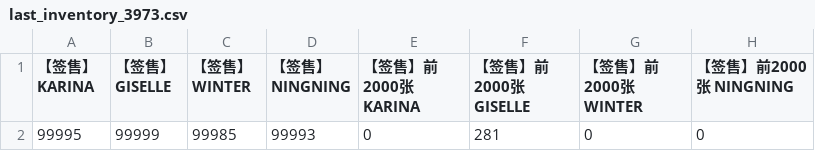
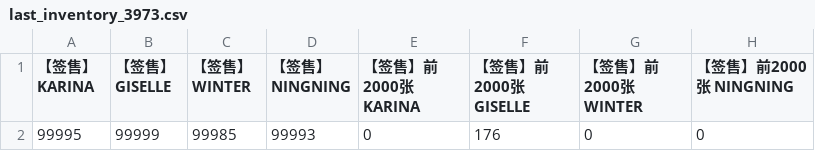
Before and after one commit to Rthy23/aespakms, a CSV file: last_inventory_3973.csv, drawn as a sheet.

```diff
--- a/last_inventory_3973.csv
+++ b/last_inventory_3973.csv
@@ -1,2 +1,2 @@
 【签售】 KARINA,【签售】 GISELLE,【签售】 WINTER,【签售】 NINGNING,【签售】前2000张 KARINA,【签售】前2000张 GISELLE,【签售】前2000张 WINTER,【签售】前2000张 NINGNING
-99995,99999,99985,99993,0,281,0,0
+99995,99999,99985,99993,0,176,0,0
```
Also changed, not shown: inventory_report_3973.csv.
